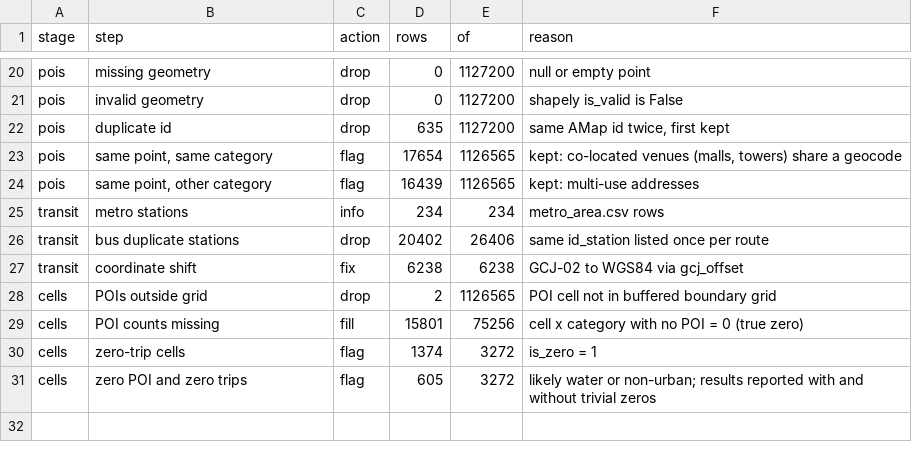
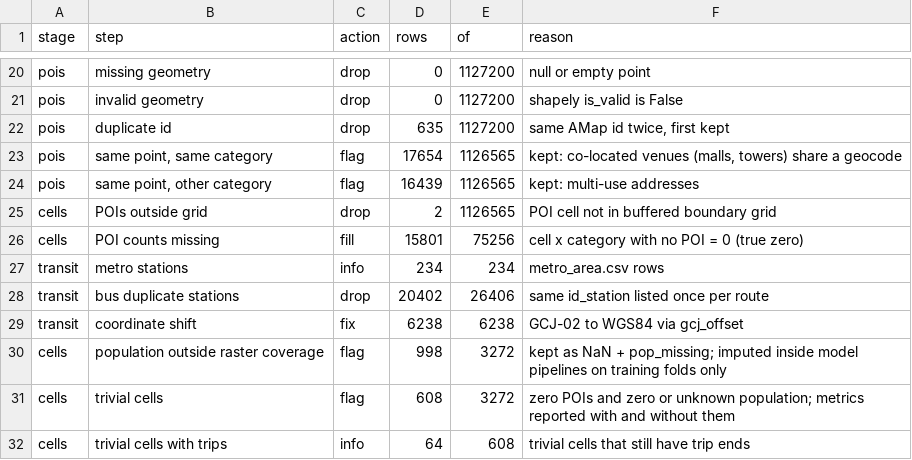
Before and after one commit to sbhattap/biketrips, a CSV file: results/drop_log.csv, drawn as a sheet; only a part is shown, gaps mark what is left out.

Commit message:
Add feature pipeline on full dataset
Builds the full H3 grid over the boundary with zero-trip cells kept, counts
for every POI category, population with a missingness flag, transit
features, and k-ring spatial lags.

```diff
--- a/results/drop_log.csv
+++ b/results/drop_log.csv
@@ -24,2 +24,4 @@ pois,"same point, same category",flag,17654,1126565,"kept: co-located venues (ma
 pois,"same point, other category",flag,16439,1126565,kept: multi-use addresses
+cells,POIs outside grid,drop,2,1126565,POI cell not in buffered boundary grid
+cells,POI counts missing,fill,15801,75256,cell x category with no POI = 0 (true zero)
 transit,metro stations,info,234,234,metro_area.csv rows
@@ -27,5 +29,4 @@ transit,bus duplicate stations,drop,20402,26406,same id_station listed once per
 transit,coordinate shift,fix,6238,6238,GCJ-02 to WGS84 via gcj_offset
-cells,POIs outside grid,drop,2,1126565,POI cell not in buffered boundary grid
-cells,POI counts missing,fill,15801,75256,cell x category with no POI = 0 (true zero)
-cells,zero-trip cells,flag,1374,3272,is_zero = 1
-cells,zero POI and zero trips,flag,605,3272,likely water or non-urban; results reported with and without trivial zeros
+cells,population outside raster coverage,flag,998,3272,kept as NaN + pop_missing; imputed inside model pipelines on training folds only
+cells,trivial cells,flag,608,3272,zero POIs and zero or unknown population; metrics reported with and without them
+cells,trivial cells with trips,info,64,608,trivial cells that still have trip ends
```
Also changed, not shown: 5 other files.
